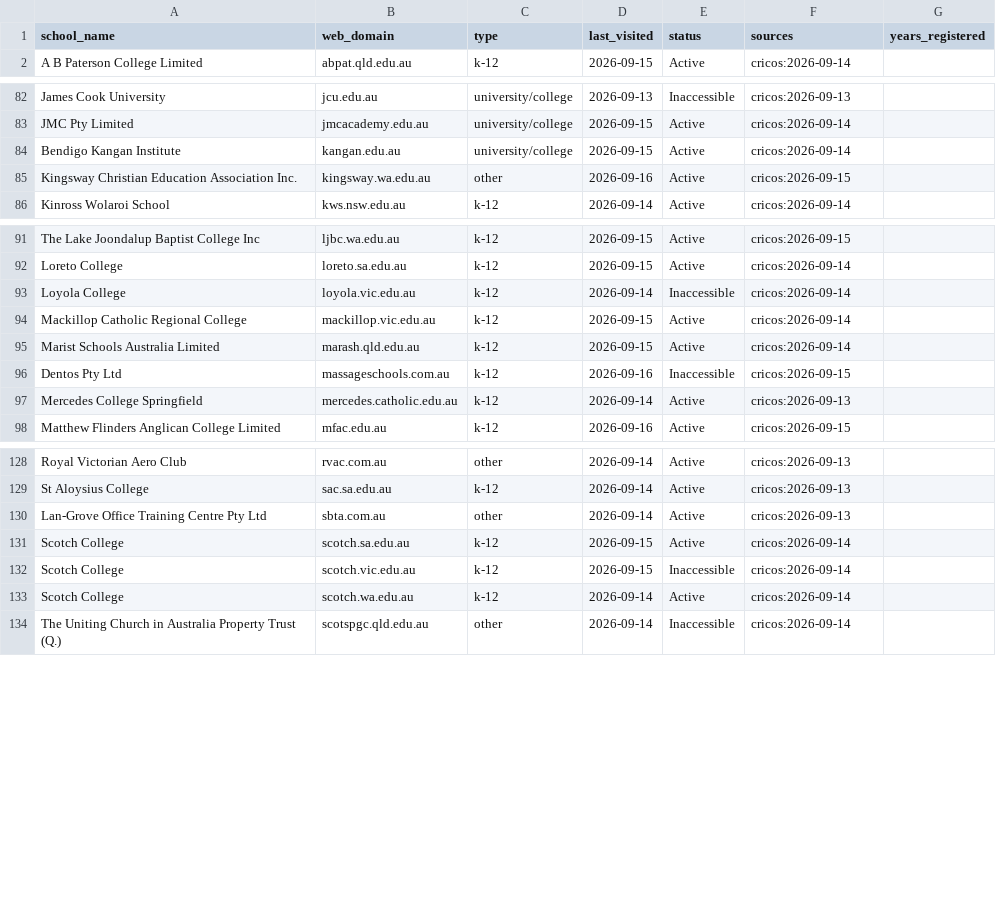
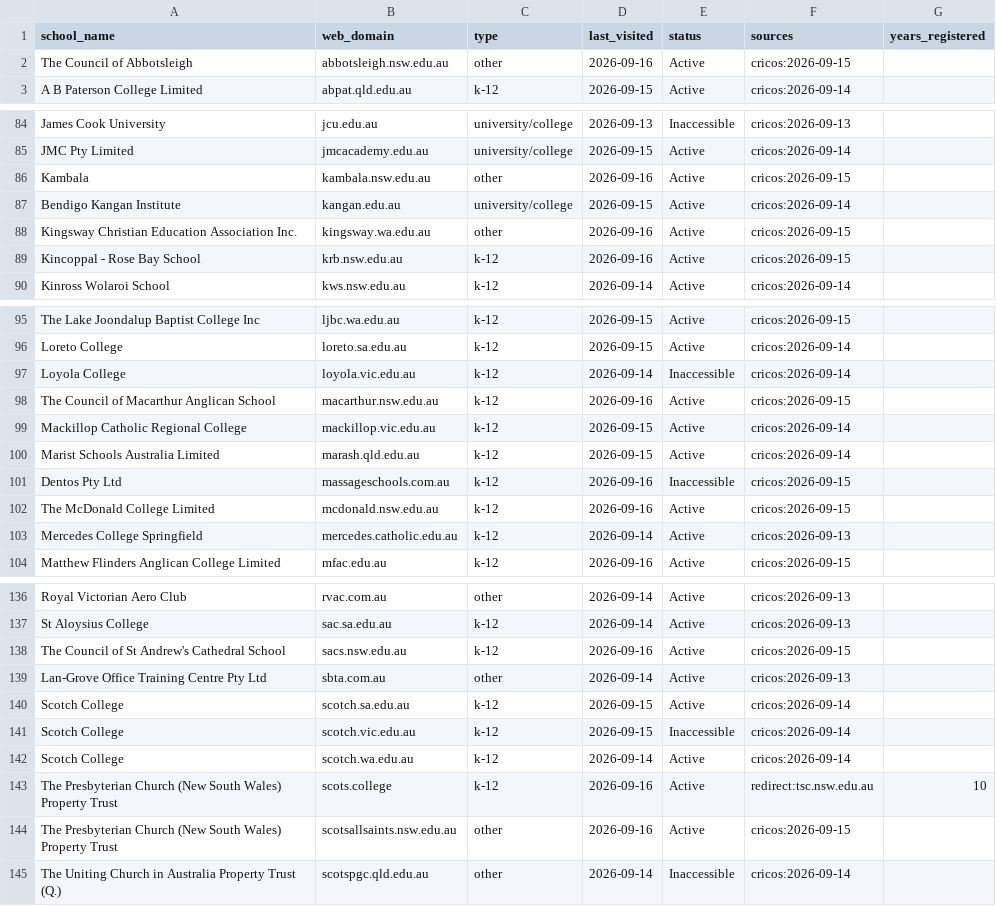
Before and after one commit to yifeiwu/edu-list, a CSV file: data/countries/AU.csv, drawn as a sheet; only a part is shown, gaps mark what is left out; the diff covers the shown part only.

```diff
--- a/data/countries/AU.csv
+++ b/data/countries/AU.csv
@@ -1,2 +1,3 @@
 school_name,web_domain,type,last_visited,status,sources,years_registered
+The Council of Abbotsleigh,abbotsleigh.nsw.edu.au,other,2026-09-16,Active,cricos:2026-09-15,
 A B Paterson College Limited,abpat.qld.edu.au,k-12,2026-09-15,Active,cricos:2026-09-14,
@@ -83,4 +85,6 @@ James Cook University,jcu.edu.au,university/college,2026-09-13,Inaccessible,cric
 JMC Pty Limited,jmcacademy.edu.au,university/college,2026-09-15,Active,cricos:2026-09-14,
+Kambala,kambala.nsw.edu.au,other,2026-09-16,Active,cricos:2026-09-15,
 Bendigo Kangan Institute,kangan.edu.au,university/college,2026-09-15,Active,cricos:2026-09-14,
 Kingsway Christian Education Association Inc.,kingsway.wa.edu.au,other,2026-09-16,Active,cricos:2026-09-15,
+Kincoppal - Rose Bay School,krb.nsw.edu.au,k-12,2026-09-16,Active,cricos:2026-09-15,
 Kinross Wolaroi School,kws.nsw.edu.au,k-12,2026-09-14,Active,cricos:2026-09-14,
@@ -93,2 +97,3 @@ Loreto College,loreto.sa.edu.au,k-12,2026-09-15,Active,cricos:2026-09-14,
 Loyola College,loyola.vic.edu.au,k-12,2026-09-14,Inaccessible,cricos:2026-09-14,
+The Council of Macarthur Anglican School,macarthur.nsw.edu.au,k-12,2026-09-16,Active,cricos:2026-09-15,
 Mackillop Catholic Regional College,mackillop.vic.edu.au,k-12,2026-09-15,Active,cricos:2026-09-14,
@@ -96,2 +101,3 @@ Marist Schools Australia Limited,marash.qld.edu.au,k-12,2026-09-15,Active,cricos
 Dentos Pty Ltd,massageschools.com.au,k-12,2026-09-16,Inaccessible,cricos:2026-09-15,
+The McDonald College Limited,mcdonald.nsw.edu.au,k-12,2026-09-16,Active,cricos:2026-09-15,
 Mercedes College Springfield,mercedes.catholic.edu.au,k-12,2026-09-14,Active,cricos:2026-09-13,
@@ -129,2 +137,3 @@ Royal Victorian Aero Club,rvac.com.au,other,2026-09-14,Active,cricos:2026-09-13,
 St Aloysius College,sac.sa.edu.au,k-12,2026-09-14,Active,cricos:2026-09-13,
+The Council of St Andrew's Cathedral School,sacs.nsw.edu.au,k-12,2026-09-16,Active,cricos:2026-09-15,
 Lan-Grove Office Training Centre Pty Ltd,sbta.com.au,other,2026-09-14,Active,cricos:2026-09-13,
@@ -133,2 +142,4 @@ Scotch College,scotch.vic.edu.au,k-12,2026-09-15,Inaccessible,cricos:2026-09-14,
 Scotch College,scotch.wa.edu.au,k-12,2026-09-14,Active,cricos:2026-09-14,
+The Presbyterian Church (New South Wales) Property Trust,scots.college,k-12,2026-09-16,Active,redirect:tsc.nsw.edu.au,10
+The Presbyterian Church (New South Wales) Property Trust,scotsallsaints.nsw.edu.au,other,2026-09-16,Active,cricos:2026-09-15,
 The Uniting Church in Australia Property Trust (Q.),scotspgc.qld.edu.au,other,2026-09-14,Inaccessible,cricos:2026-09-14,
```
Also changed, not shown: 7 added rows elsewhere in this file, data/countries/BR.csv, data/countries/CH.csv, 21 other files.
